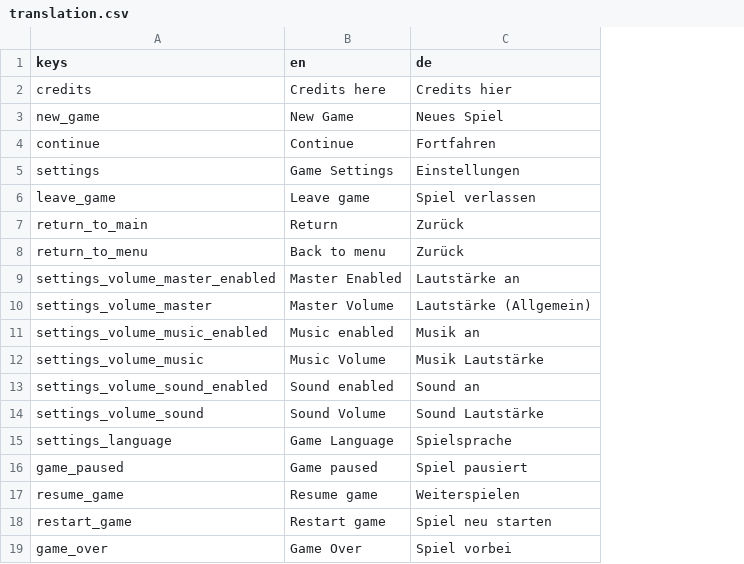
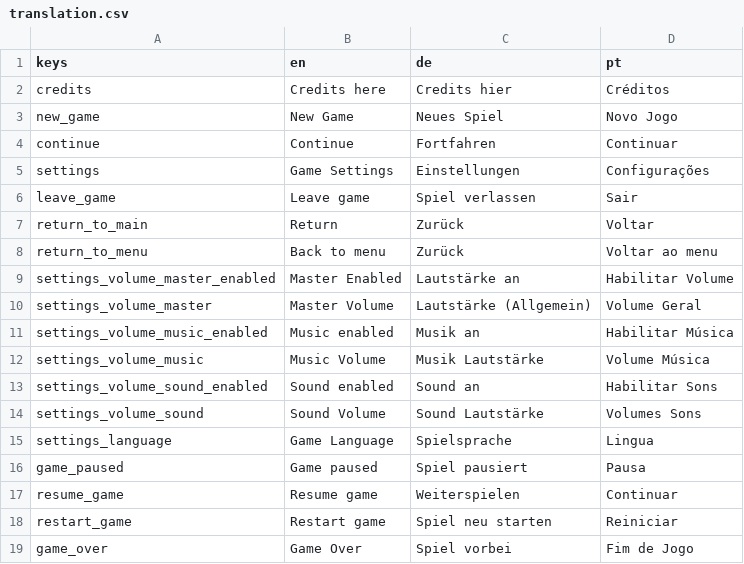
Before and after one commit to giovannigv/Brackeyes25, a CSV file: godot/i18n/translation.csv, drawn as a sheet; the diff names each change by its address in the sheet, - before the commit and + after, or states it on an @@ line.

```diff
--- a/godot/i18n/translation.csv
+++ b/godot/i18n/translation.csv
+column D (pt), rows 2-19: Créditos | Novo Jogo | Continuar | Configurações | Sair | Voltar | Voltar ao menu | Habilitar Volume | Volume Geral | Habilitar Música | Volume Música | Habilitar Sons | Volumes Sons | Lingua | Pausa | Continuar | Reiniciar | Fim de Jogo
```
Also changed, not shown: 4 other files.
